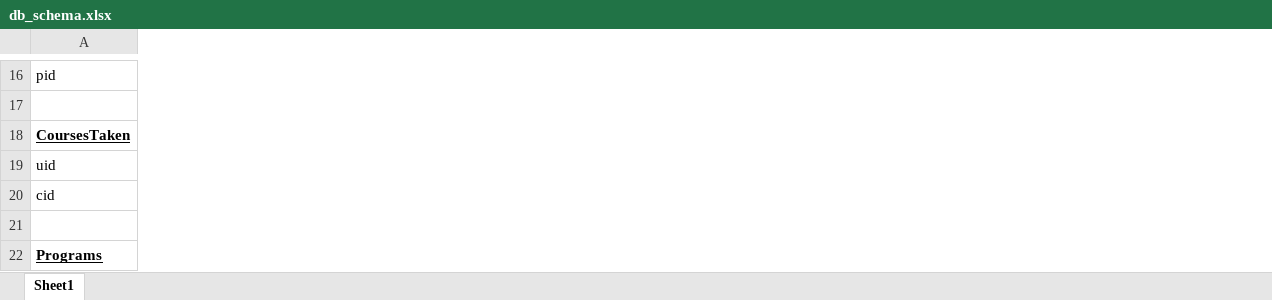
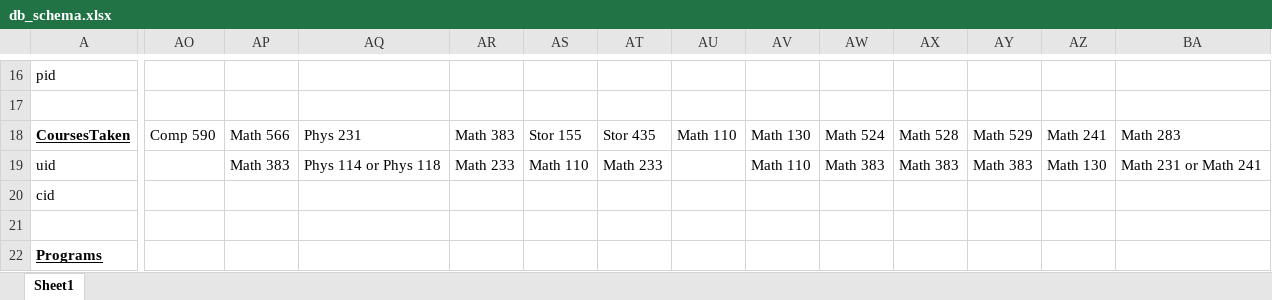
Before and after one commit to hlawler96/MajorPlanner, an Excel workbook: db_schema.xlsx, sheet Sheet1, drawn as a sheet; only a part is shown, gaps mark what is left out; values as stored, in another font and other column widths than the file's, no borders; removed rows and columns are numbered as before the commit, all else as after; rows hold the shown columns only; the diff covers the shown part only; the diff names each change by its address in the sheet, - before the commit and + after, or states it on an @@ line.

Commit message:
Added all courses and finished tables (hopefully all correct)
I did the Comp majors and minors, Math Ba, Econ BA, and math and stor minors so there are a total of 3 minor and 4 major programs...may have some logical things to deal with (such as how things are tagged).

```diff
--- a/db_schema.xlsx (sheet Sheet1)
+++ b/db_schema.xlsx (sheet Sheet1)
+column AO, row 18: Comp 590
+column AP, rows 18-19: Math 566 | Math 383
+column AQ, rows 18-19: Phys 231 | Phys 114 or Phys 118
+column AR, rows 18-19: Math 383 | Math 233
+column AS, rows 18-19: Stor 155 | Math 110
+column AT, rows 18-19: Stor 435 | Math 233
+column AU, row 18: Math 110
+column AV, rows 18-19: Math 130 | Math 110
+column AW, rows 18-19: Math 524 | Math 383
+column AX, rows 18-19: Math 528 | Math 383
+column AY, rows 18-19: Math 529 | Math 383
+column AZ, rows 18-19: Math 241 | Math 130
+column BA, rows 18-19: Math 283 | Math 231 or Math 241
+row 17: (empty)
-A18: (empty)
+A18: CoursesTaken
-A19: CoursesTaken
+A19: uid
@@ A19 bold: on → off, underline: on → off @@
-row 19: uid
```
Also changed, not shown: 2 added rows, 2 removed rows, 37 added columns and 113 edited cells elsewhere in this sheet.
